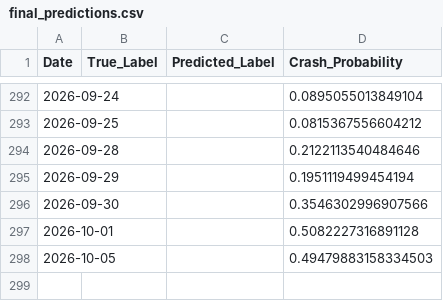
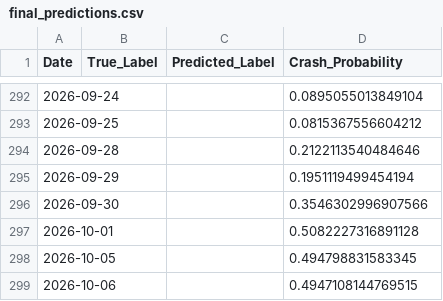
Before and after one commit to ExcelsiorSR/Project_QP, a CSV file: data/final_predictions.csv, drawn as a sheet; only a part is shown, gaps mark what is left out.

```diff
--- a/data/final_predictions.csv
+++ b/data/final_predictions.csv
@@ -297,2 +297,3 @@ Date,True_Label,Predicted_Label,Crash_Probability
 2026-10-01,,,0.5082227316891128
-2026-10-05,,,0.49479883158334503
+2026-10-05,,,0.494798831583345
+2026-10-06,,,0.4947108144769515
```
Also changed, not shown: data/macro_stress_signals.csv, 1 other file.
